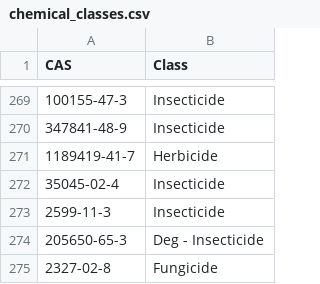
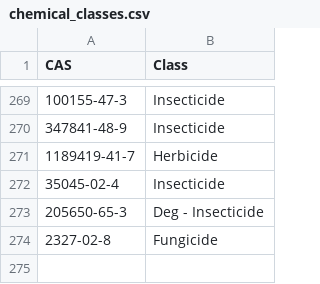
Before and after one commit to limnoliver/GLRI_CEC_2016, a CSV file: 10_load_data/chemical_classes.csv, drawn as a sheet; only a part is shown, gaps mark what is left out; the diff names each change by its address in the sheet, - before the commit and + after, or states it on an @@ line.

Commit message:
neonis are insecticides

```diff
--- a/10_load_data/chemical_classes.csv
+++ b/10_load_data/chemical_classes.csv
-row 273: 2599-11-3 | Insecticide
```
Also changed, not shown: 5 other files.
